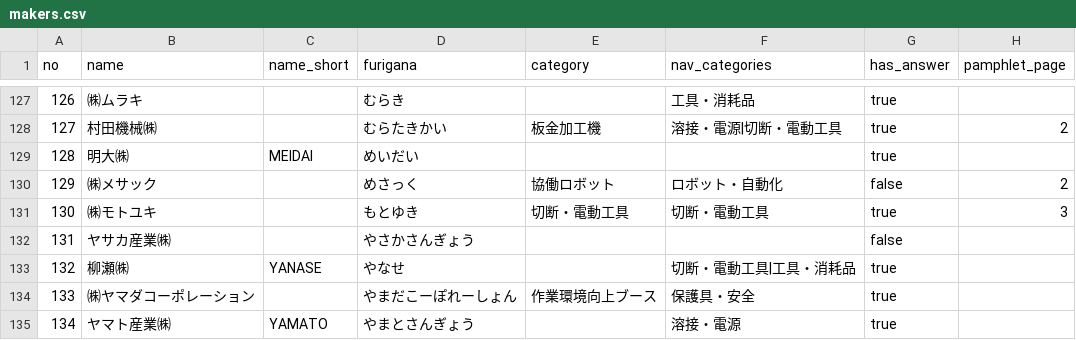
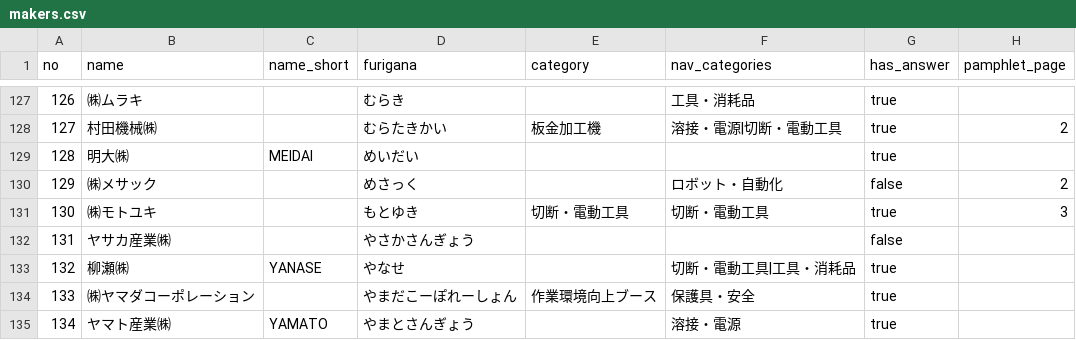
Before and after one commit to kento1984/twf2026-portal, a CSV file: data/makers.csv, drawn as a sheet; only a part is shown, gaps mark what is left out.

```diff
--- a/data/makers.csv
+++ b/data/makers.csv
@@ -129,3 +129,3 @@ no,name,name_short,furigana,category,nav_categories,has_answer,pamphlet_page
 128,明大㈱,MEIDAI,めいだい,,,true,
-129,㈱メサック,,めさっく,協働ロボット,ロボット・自動化,false,2
+129,㈱メサック,,めさっく,,ロボット・自動化,false,2
 130,㈱モトユキ,,もとゆき,切断・電動工具,切断・電動工具,true,3
```
Also changed, not shown: 5 other files.
